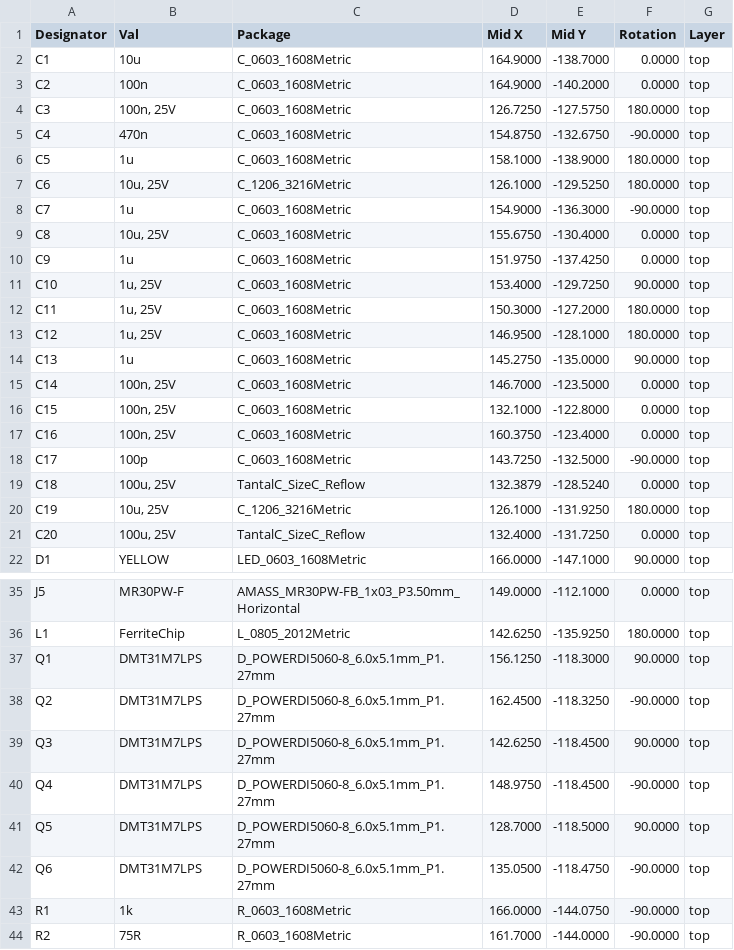
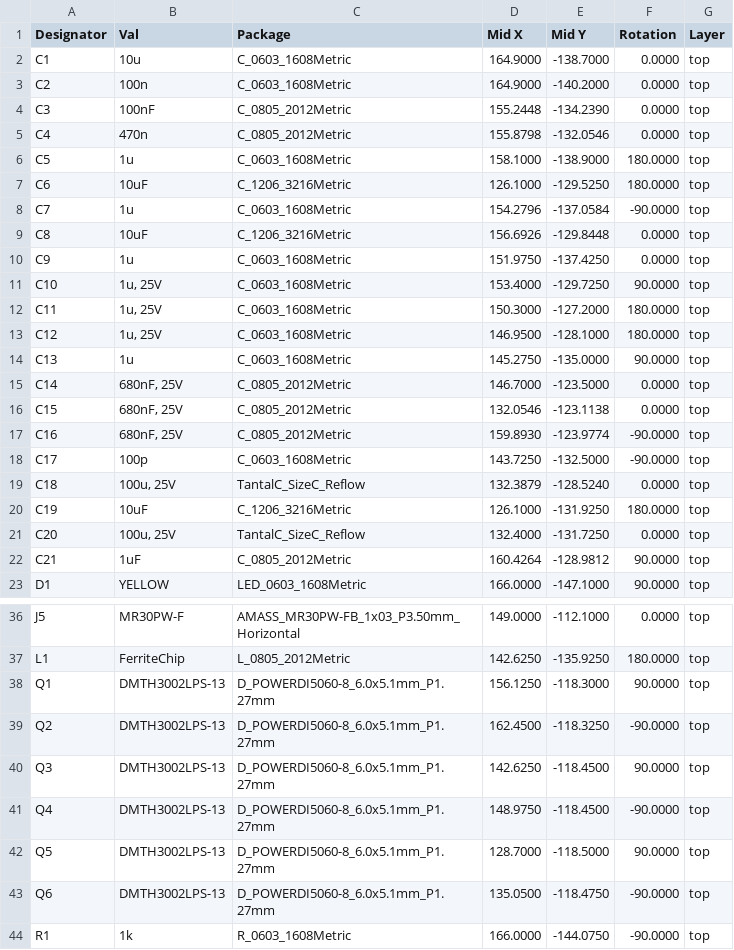
Before and after one commit to ThunderFly-aerospace/TFESC02, a CSV file: hw/cam_profi/assembly/PnP/TFESC02_cpl_both_pos.csv, drawn as a sheet; only a part is shown, gaps mark what is left out; the shorter side is filled out with more unchanged rows; the diff covers the shown part only.

```diff
--- a/hw/cam_profi/assembly/PnP/TFESC02_cpl_both_pos.csv
+++ b/hw/cam_profi/assembly/PnP/TFESC02_cpl_both_pos.csv
@@ -3,8 +3,8 @@ Designator,Val,Package,Mid X,Mid Y,Rotation,Layer
 "C2","100n","C_0603_1608Metric",164.9000,-140.2000,0.0000,top
-"C3","100n, 25V","C_0603_1608Metric",126.7250,-127.5750,180.0000,top
-"C4","470n","C_0603_1608Metric",154.8750,-132.6750,-90.0000,top
+"C3","100nF","C_0805_2012Metric",155.2448,-134.2390,0.0000,top
+"C4","470n","C_0805_2012Metric",155.8798,-132.0546,0.0000,top
 "C5","1u","C_0603_1608Metric",158.1000,-138.9000,180.0000,top
-"C6","10u, 25V","C_1206_3216Metric",126.1000,-129.5250,180.0000,top
-"C7","1u","C_0603_1608Metric",154.9000,-136.3000,-90.0000,top
-"C8","10u, 25V","C_0603_1608Metric",155.6750,-130.4000,0.0000,top
+"C6","10uF","C_1206_3216Metric",126.1000,-129.5250,180.0000,top
+"C7","1u","C_0603_1608Metric",154.2796,-137.0584,-90.0000,top
+"C8","10uF","C_1206_3216Metric",156.6926,-129.8448,0.0000,top
 "C9","1u","C_0603_1608Metric",151.9750,-137.4250,0.0000,top
@@ -14,9 +14,10 @@ Designator,Val,Package,Mid X,Mid Y,Rotation,Layer
 "C13","1u","C_0603_1608Metric",145.2750,-135.0000,90.0000,top
-"C14","100n, 25V","C_0603_1608Metric",146.7000,-123.5000,0.0000,top
-"C15","100n, 25V","C_0603_1608Metric",132.1000,-122.8000,0.0000,top
-"C16","100n, 25V","C_0603_1608Metric",160.3750,-123.4000,0.0000,top
+"C14","680nF, 25V","C_0805_2012Metric",146.7000,-123.5000,0.0000,top
+"C15","680nF, 25V","C_0805_2012Metric",132.0546,-123.1138,0.0000,top
+"C16","680nF, 25V","C_0805_2012Metric",159.8930,-123.9774,-90.0000,top
 "C17","100p","C_0603_1608Metric",143.7250,-132.5000,-90.0000,top
 "C18","100u, 25V","TantalC_SizeC_Reflow",132.3879,-128.5240,0.0000,top
-"C19","10u, 25V","C_1206_3216Metric",126.1000,-131.9250,180.0000,top
+"C19","10uF","C_1206_3216Metric",126.1000,-131.9250,180.0000,top
 "C20","100u, 25V","TantalC_SizeC_Reflow",132.4000,-131.7250,0.0000,top
+"C21","1uF","C_0805_2012Metric",160.4264,-128.9812,90.0000,top
 "D1","YELLOW","LED_0603_1608Metric",166.0000,-147.1000,90.0000,top
@@ -36,8 +37,8 @@ Designator,Val,Package,Mid X,Mid Y,Rotation,Layer
 "L1","FerriteChip","L_0805_2012Metric",142.6250,-135.9250,180.0000,top
-"Q1","DMT31M7LPS","D_POWERDI5060-8_6.0x5.1mm_P1.27mm",156.1250,-118.3000,90.0000,top
-"Q2","DMT31M7LPS","D_POWERDI5060-8_6.0x5.1mm_P1.27mm",162.4500,-118.3250,-90.0000,top
-"Q3","DMT31M7LPS","D_POWERDI5060-8_6.0x5.1mm_P1.27mm",142.6250,-118.4500,90.0000,top
-"Q4","DMT31M7LPS","D_POWERDI5060-8_6.0x5.1mm_P1.27mm",148.9750,-118.4500,-90.0000,top
-"Q5","DMT31M7LPS","D_POWERDI5060-8_6.0x5.1mm_P1.27mm",128.7000,-118.5000,90.0000,top
-"Q6","DMT31M7LPS","D_POWERDI5060-8_6.0x5.1mm_P1.27mm",135.0500,-118.4750,-90.0000,top
+"Q1","DMTH3002LPS-13","D_POWERDI5060-8_6.0x5.1mm_P1.27mm",156.1250,-118.3000,90.0000,top
+"Q2","DMTH3002LPS-13","D_POWERDI5060-8_6.0x5.1mm_P1.27mm",162.4500,-118.3250,-90.0000,top
+"Q3","DMTH3002LPS-13","D_POWERDI5060-8_6.0x5.1mm_P1.27mm",142.6250,-118.4500,90.0000,top
+"Q4","DMTH3002LPS-13","D_POWERDI5060-8_6.0x5.1mm_P1.27mm",148.9750,-118.4500,-90.0000,top
+"Q5","DMTH3002LPS-13","D_POWERDI5060-8_6.0x5.1mm_P1.27mm",128.7000,-118.5000,90.0000,top
+"Q6","DMTH3002LPS-13","D_POWERDI5060-8_6.0x5.1mm_P1.27mm",135.0500,-118.4750,-90.0000,top
 "R1","1k","R_0603_1608Metric",166.0000,-144.0750,-90.0000,top
```
Also changed, not shown: 4 edited cells elsewhere in this file, hw/cam_profi/assembly/gerbers/PnP/TFESC02_cpl_top_pos.csv, 35 other files.
